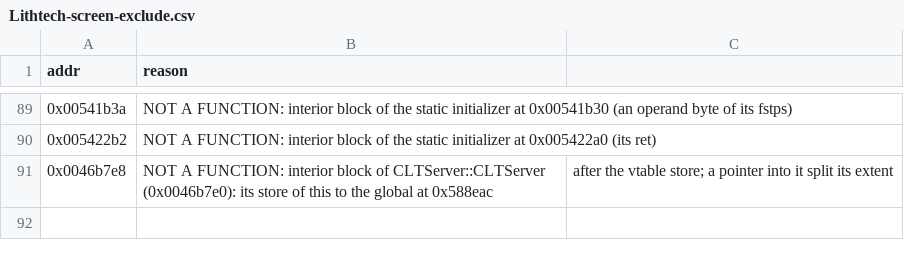
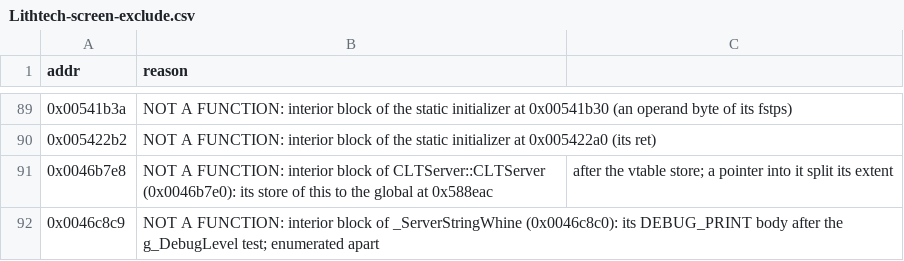
Before and after one commit to nolffan/cjacksrc, a CSV file: progress/Lithtech-screen-exclude.csv, drawn as a sheet; only a part is shown, gaps mark what is left out; the diff names each change by its address in the sheet, - before the commit and + after, or states it on an @@ line.

```diff
--- a/progress/Lithtech-screen-exclude.csv
+++ b/progress/Lithtech-screen-exclude.csv
+row 92: 0x0046c8c9 | NOT A FUNCTION: interior block of _ServerStringWhine (0x0046c8c0): its DEBUG_PRINT body after the g_DebugLevel test; enumerated apart
```
Also changed, not shown: progress/extent-splits.csv, progress/server-screen-exclude.csv, 9 other files.
